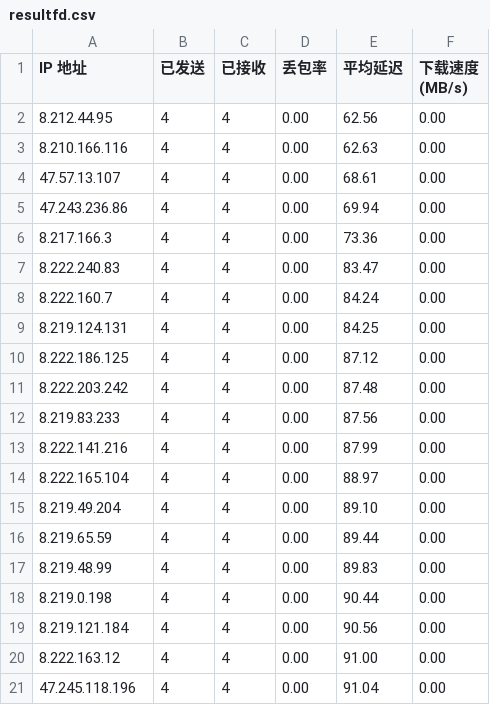
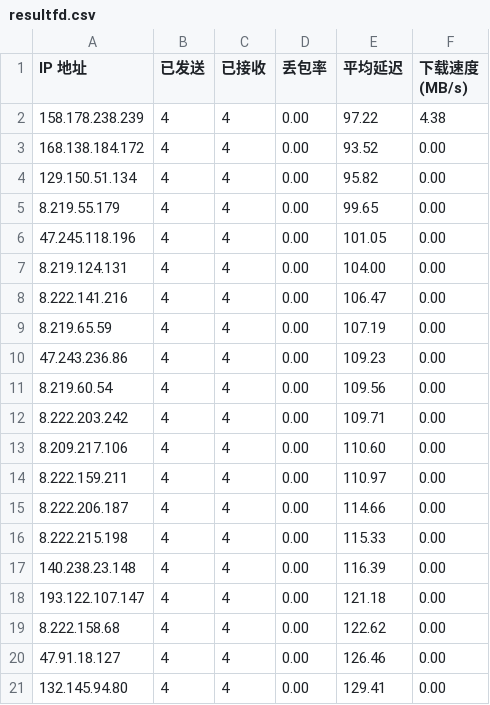
Before and after one commit to laityts/result, a CSV file: resultfd.csv, drawn as a sheet.

Commit message:
Update result.csv and cfipfd.txt

```diff
--- a/resultfd.csv
+++ b/resultfd.csv
@@ -1,21 +1,21 @@
 IP 地址,已发送,已接收,丢包率,平均延迟,下载速度 (MB/s)
-8.212.44.95,4,4,0.00,62.56,0.00
-8.210.166.116,4,4,0.00,62.63,0.00
-47.57.13.107,4,4,0.00,68.61,0.00
-47.243.236.86,4,4,0.00,69.94,0.00
-8.217.166.3,4,4,0.00,73.36,0.00
-8.222.240.83,4,4,0.00,83.47,0.00
-8.222.160.7,4,4,0.00,84.24,0.00
-8.219.124.131,4,4,0.00,84.25,0.00
-8.222.186.125,4,4,0.00,87.12,0.00
-8.222.203.242,4,4,0.00,87.48,0.00
-8.219.83.233,4,4,0.00,87.56,0.00
-8.222.141.216,4,4,0.00,87.99,0.00
-8.222.165.104,4,4,0.00,88.97,0.00
-8.219.49.204,4,4,0.00,89.10,0.00
-8.219.65.59,4,4,0.00,89.44,0.00
-8.219.48.99,4,4,0.00,89.83,0.00
-8.219.0.198,4,4,0.00,90.44,0.00
-8.219.121.184,4,4,0.00,90.56,0.00
-8.222.163.12,4,4,0.00,91.00,0.00
-47.245.118.196,4,4,0.00,91.04,0.00
+158.178.238.239,4,4,0.00,97.22,4.38
+168.138.184.172,4,4,0.00,93.52,0.00
+129.150.51.134,4,4,0.00,95.82,0.00
+8.219.55.179,4,4,0.00,99.65,0.00
+47.245.118.196,4,4,0.00,101.05,0.00
+8.219.124.131,4,4,0.00,104.00,0.00
+8.222.141.216,4,4,0.00,106.47,0.00
+8.219.65.59,4,4,0.00,107.19,0.00
+47.243.236.86,4,4,0.00,109.23,0.00
+8.219.60.54,4,4,0.00,109.56,0.00
+8.222.203.242,4,4,0.00,109.71,0.00
+8.209.217.106,4,4,0.00,110.60,0.00
+8.222.159.211,4,4,0.00,110.97,0.00
+8.222.206.187,4,4,0.00,114.66,0.00
+8.222.215.198,4,4,0.00,115.33,0.00
+140.238.23.148,4,4,0.00,116.39,0.00
+193.122.107.147,4,4,0.00,121.18,0.00
+8.222.158.68,4,4,0.00,122.62,0.00
+47.91.18.127,4,4,0.00,126.46,0.00
+132.145.94.80,4,4,0.00,129.41,0.00
```
Also changed, not shown: 2 other files.
